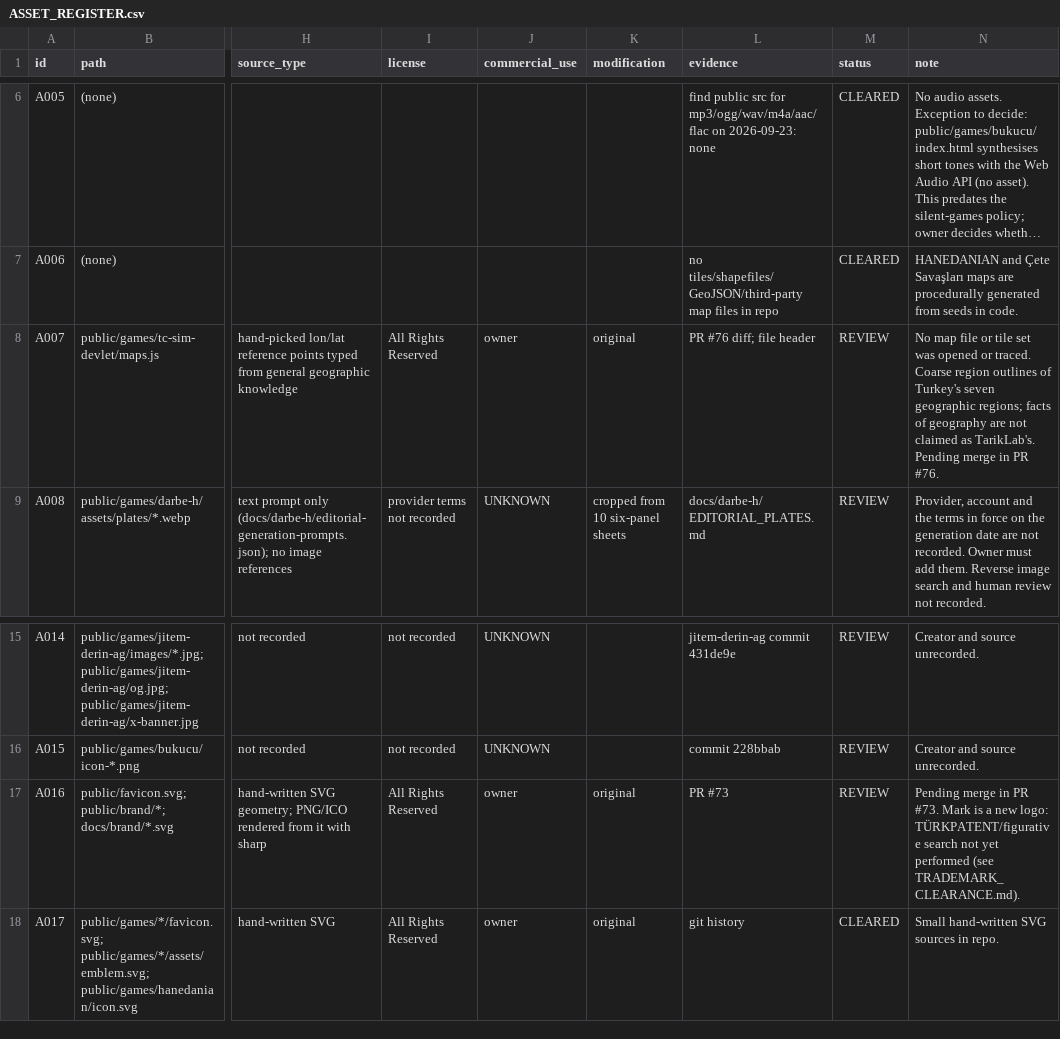
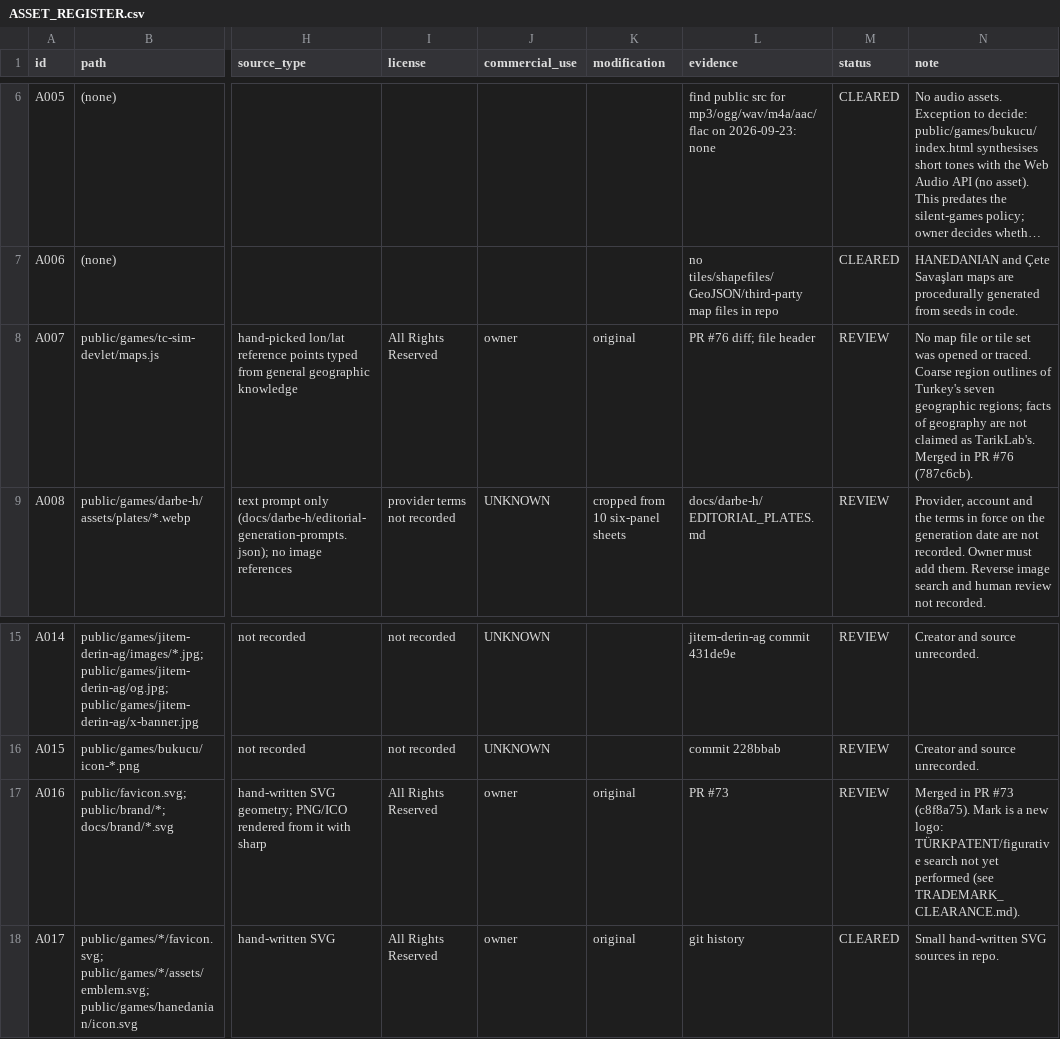
Before and after one commit to tayaz-maker/tariklab, a CSV file: docs/ip/ASSET_REGISTER.csv, drawn as a sheet; only a part is shown, gaps mark what is left out; long unchanged cells end in …; the diff names each change by its address in the sheet, - before the commit and + after, or states it on an @@ line.

```diff
--- a/docs/ip/ASSET_REGISTER.csv
+++ b/docs/ip/ASSET_REGISTER.csv
-N8 (note): …as TarikLab's. Pending merge in PR #76.
+N8 (note): …as TarikLab's. Merged in PR #76 (787c6cb).
-N17 (note): Pending merge in PR #73. Mark is…
+N17 (note): Merged in PR #73 (c8f8a75). Mark is…
```
Also changed, not shown: 11 other files.
